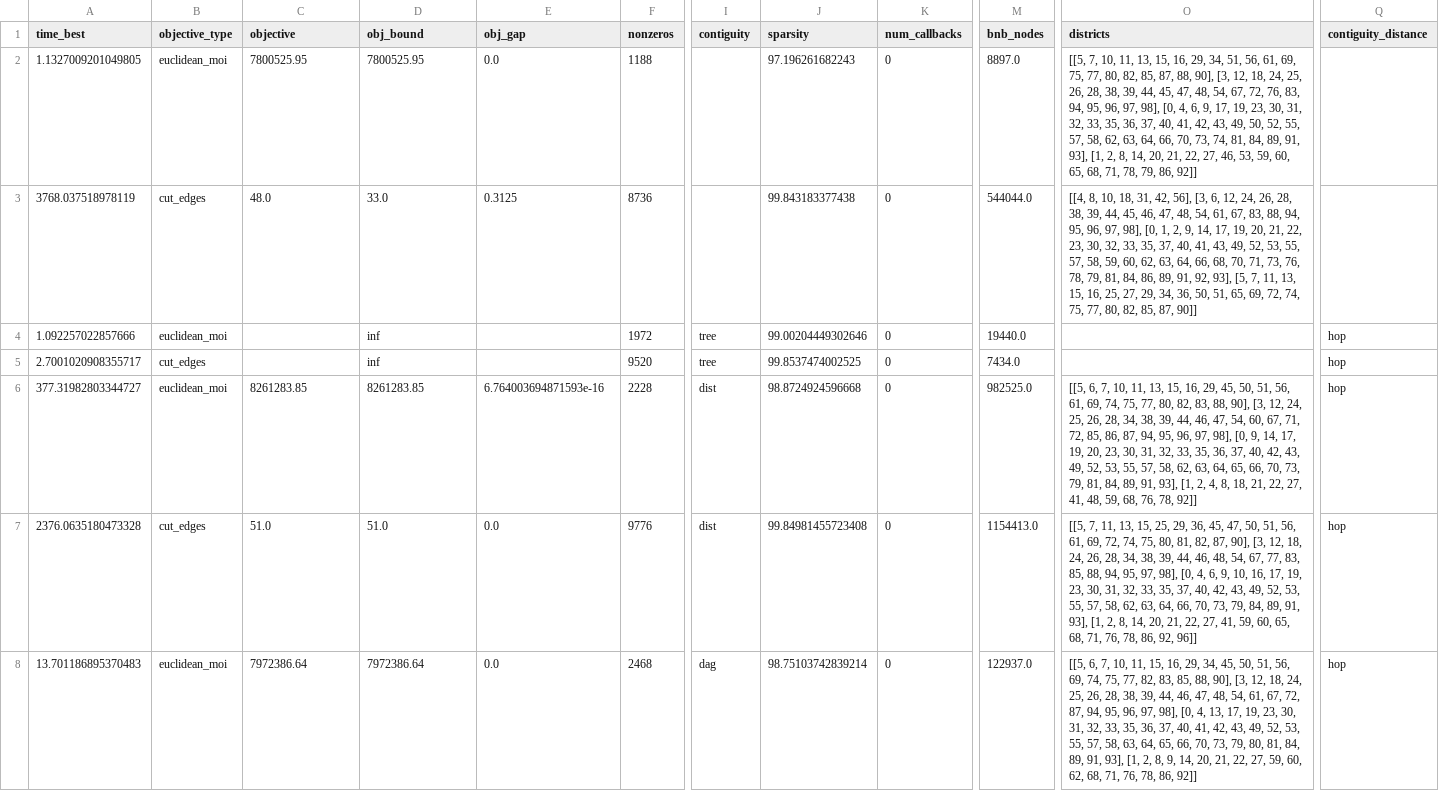
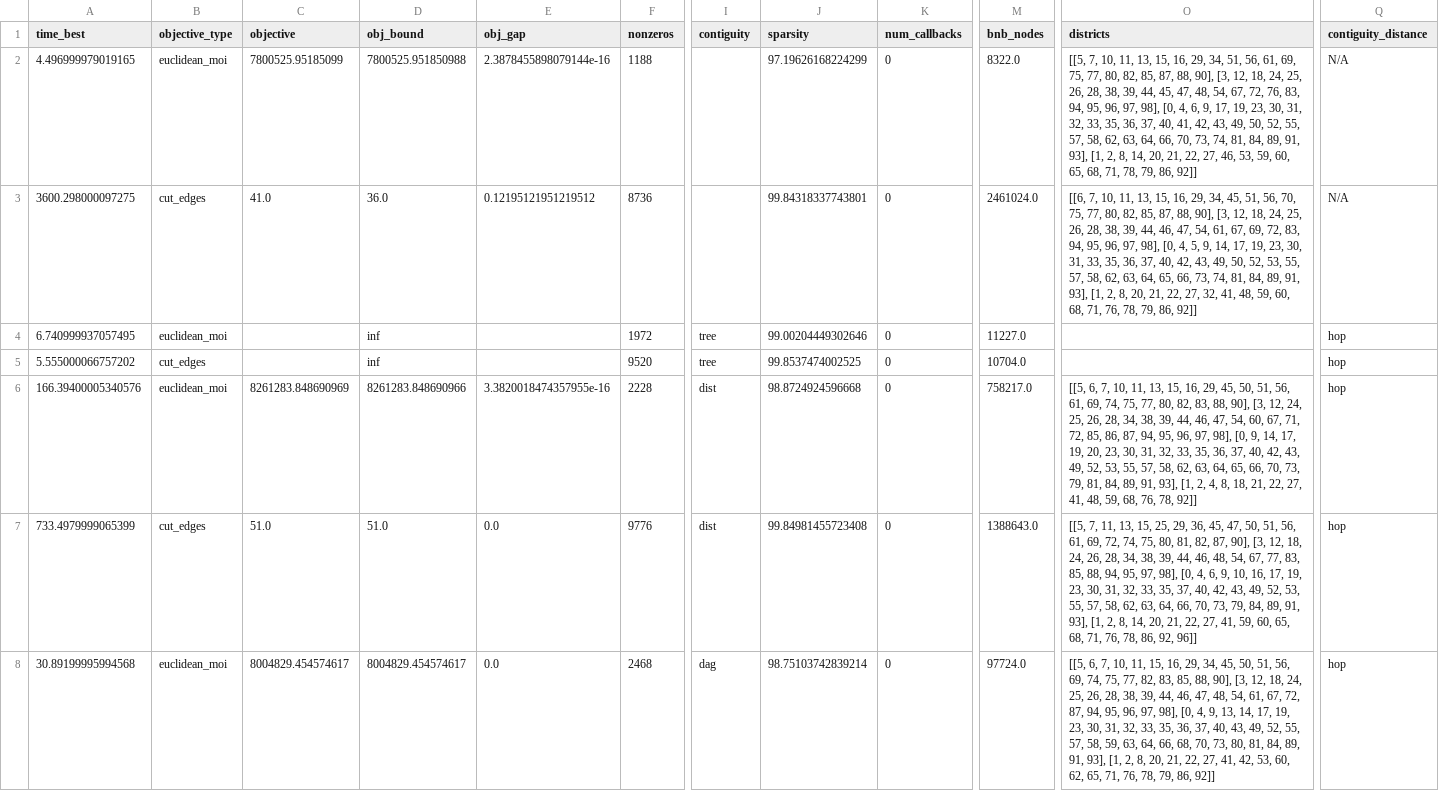
Before and after one commit to Ishaanjolly/A-guide-to-inexact-contiguity-constraints, a CSV file: results/IA_county_hop_optimization.csv, drawn as a sheet; only a part is shown, gaps mark what is left out; the diff covers the shown part only; the diff names each change by its address in the sheet, - before the commit and + after, or states it on an @@ line.

```diff
--- a/results/IA_county_hop_optimization.csv
+++ b/results/IA_county_hop_optimization.csv
-A2 (time_best): 1.1327009201049805
+A2 (time_best): 4.496999979019165
-C2 (objective): 7800525.95
+C2 (objective): 7800525.95185099
-D2 (obj_bound): 7800525.95
+D2 (obj_bound): 7800525.951850988
-E2 (obj_gap): 0.0
+E2 (obj_gap): 2.3878455898079144e-16
-J2 (sparsity): 97.196261682243
+J2 (sparsity): 97.19626168224299
-M2 (bnb_nodes): 8897.0
+M2 (bnb_nodes): 8322.0
-Q2:Q3 (contiguity_distance): (empty)
+Q2:Q3 (contiguity_distance): N/A
-A3 (time_best): 3768.037518978119
+A3 (time_best): 3600.298000097275
-C3 (objective): 48.0
+C3 (objective): 41.0
-D3 (obj_bound): 33.0
+D3 (obj_bound): 36.0
-E3 (obj_gap): 0.3125
+E3 (obj_gap): 0.12195121951219512
-J3 (sparsity): 99.843183377438
+J3 (sparsity): 99.84318337743801
-M3 (bnb_nodes): 544044.0
+M3 (bnb_nodes): 2461024.0
-O3 (districts): [[4, 8, 10, 18, 31, 42, 56], [3, 6, 12, 24, 26, 28, 38, 39, 44, 45, 46, 47, 48, 54, 61, 67, 83, 88, 94, 95, 96, 97, 98], [0, 1, 2, 9, 14, 17, 19, 20, 21, 22, 23, 30, 32, 33, 35, 37, 40, 41, 43, 49, 52, 53, 55, 57, 58, 59, 60, 62, 63, 64, 66, 68, 70, 71, 73, 76, 78, 79, 81, 84, 86, 89, 91, 92, 93], [5, 7, 11, 13, 15, 16, 25, 27, 29, 34, 36, 50, 51, 65, 69, 72, 74, 75, 77, 80, 82, 85, 87, 90]]
+O3 (districts): [[6, 7, 10, 11, 13, 15, 16, 29, 34, 45, 51, 56, 70, 75, 77, 80, 82, 85, 87, 88, 90], [3, 12, 18, 24, 25, 26, 28, 38, 39, 44, 46, 47, 54, 61, 67, 69, 72, 83, 94, 95, 96, 97, 98], [0, 4, 5, 9, 14, 17, 19, 23, 30, 31, 33, 35, 36, 37, 40, 42, 43, 49, 50, 52, 53, 55, 57, 58, 62, 63, 64, 65, 66, 73, 74, 81, 84, 89, 91, 93], [1, 2, 8, 20, 21, 22, 27, 32, 41, 48, 59, 60, 68, 71, 76, 78, 79, 86, 92]]
-A4 (time_best): 1.092257022857666
+A4 (time_best): 6.740999937057495
-M4 (bnb_nodes): 19440.0
+M4 (bnb_nodes): 11227.0
-A5 (time_best): 2.7001020908355717
+A5 (time_best): 5.555000066757202
-M5 (bnb_nodes): 7434.0
+M5 (bnb_nodes): 10704.0
-A6 (time_best): 377.31982803344727
+A6 (time_best): 166.39400005340576
-C6 (objective): 8261283.85
+C6 (objective): 8261283.848690969
-D6 (obj_bound): 8261283.85
+D6 (obj_bound): 8261283.848690966
-E6 (obj_gap): 6.764003694871593e-16
+E6 (obj_gap): 3.3820018474357955e-16
-M6 (bnb_nodes): 982525.0
+M6 (bnb_nodes): 758217.0
-A7 (time_best): 2376.0635180473328
+A7 (time_best): 733.4979999065399
-M7 (bnb_nodes): 1154413.0
+M7 (bnb_nodes): 1388643.0
-A8 (time_best): 13.701186895370483
+A8 (time_best): 30.89199995994568
-C8 (objective): 7972386.64
+C8 (objective): 8004829.454574617
-D8 (obj_bound): 7972386.64
+D8 (obj_bound): 8004829.454574617
-M8 (bnb_nodes): 122937.0
+M8 (bnb_nodes): 97724.0
-O8 (districts): …[0, 4, 13, 17, 19, 23, 30, 31, 32, 33, 35, 36, 37, 40, 41, 42, 43, 49, 52, 53, 55, 57, 58, 63, 64, 65, 66, 70, 73, 79, 80, 81, 84, 89, 91, 93], [1, 2, 8, 9, 14, 20, 21, 22, 27, 59, 60, 62, 68, 71, 76, 78, 86, 92]]
+O8 (districts): …[0, 4, 9, 13, 14, 17, 19, 23, 30, 31, 32, 33, 35, 36, 37, 40, 43, 49, 52, 55, 57, 58, 59, 63, 64, 66, 68, 70, 73, 80, 81, 84, 89, 91, 93], [1, 2, 8, 20, 21, 22, 27, 41, 42, 53, 60, 62, 65, 71, 76, 78, 79, 86, 92]]
```
Also changed, not shown: 22 edited cells elsewhere in this file, results/IA_county_euclidean_optimization.csv, 16 other files.
